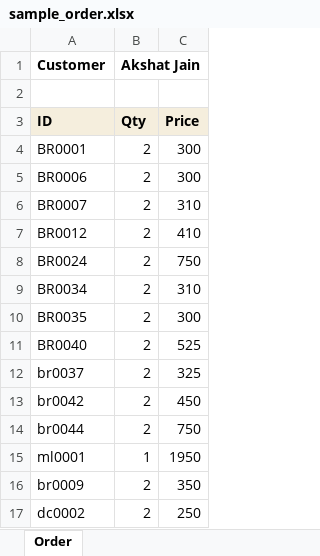
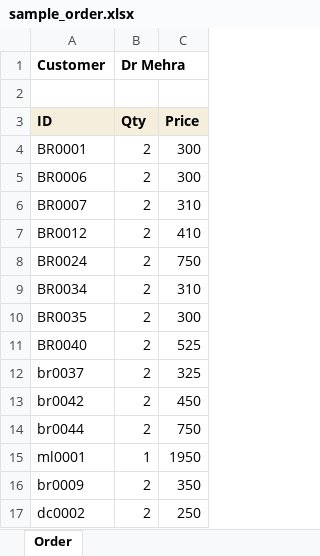
Before and after one commit to akki-2708/python-util, an Excel workbook: orders/sample_order.xlsx, sheet Order, drawn as a sheet; values as stored, in another font and other column widths than the file's, no borders; the diff names each change by its address in the sheet, - before the commit and + after, or states it on an @@ line.

```diff
--- a/orders/sample_order.xlsx (sheet Order)
+++ b/orders/sample_order.xlsx (sheet Order)
-B1: Akshat Jain
+B1: Dr Mehra
```
Also changed, not shown: 2 other files.
